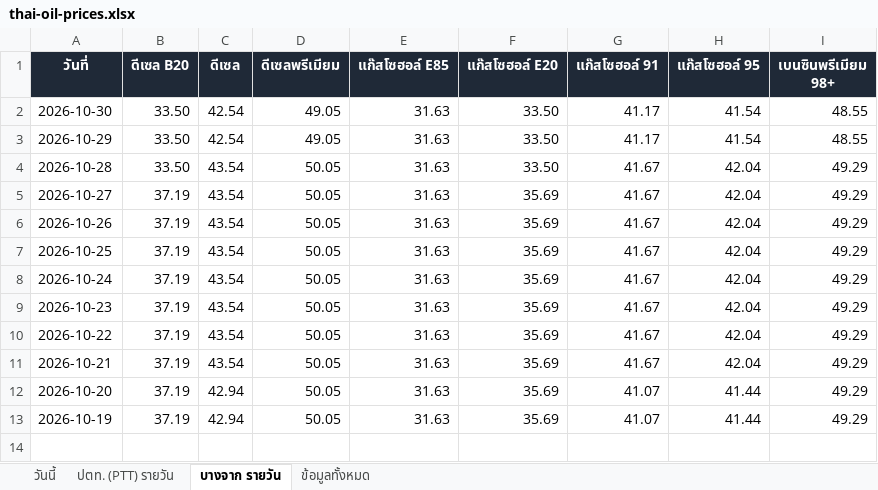
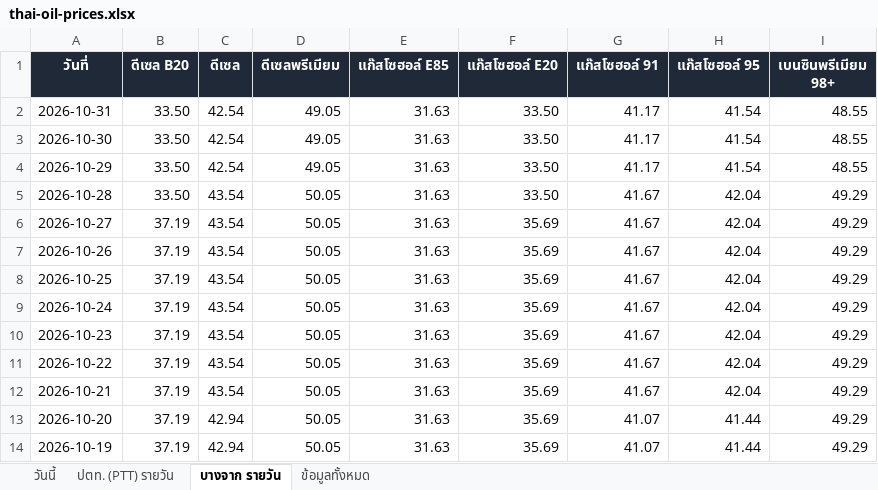
Before and after one commit to chasvitf/thai-oil-prices, an Excel workbook: data/thai-oil-prices.xlsx, sheet บางจาก รายวัน, drawn as a sheet; values as stored, in another font and other column widths than the file's, no borders; the diff names each change by its address in the sheet, - before the commit and + after, or states it on an @@ line.

```diff
--- a/data/thai-oil-prices.xlsx (sheet บางจาก รายวัน)
+++ b/data/thai-oil-prices.xlsx (sheet บางจาก รายวัน)
+row 2: 2026-10-31 | 33.50 | 42.54 | 49.05 | 31.63 | 33.50 | 41.17 | 41.54 | 48.55
```
Also changed, not shown: sheet ข้อมูลทั้งหมด, sheet ปตท. (PTT) รายวัน, 2 other files.
